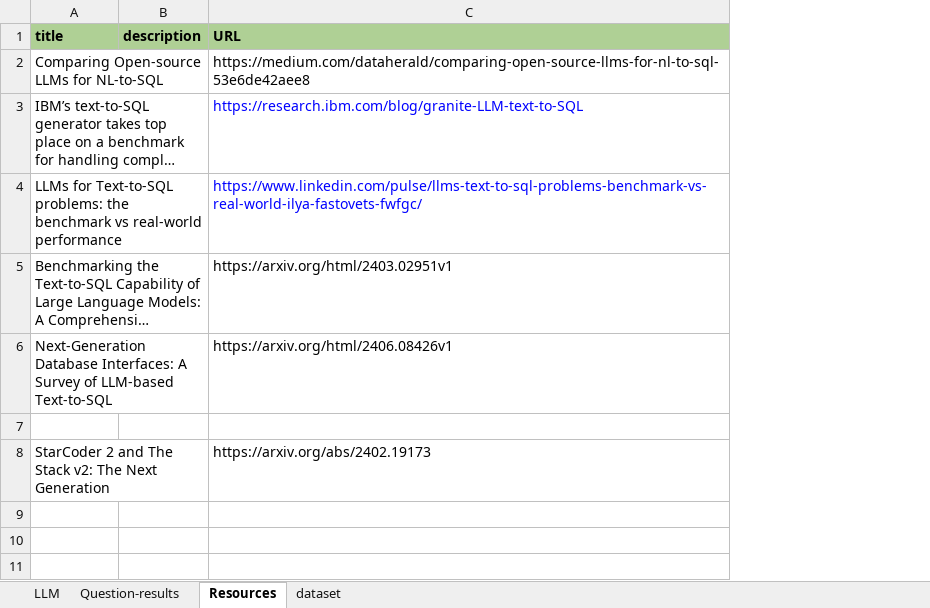
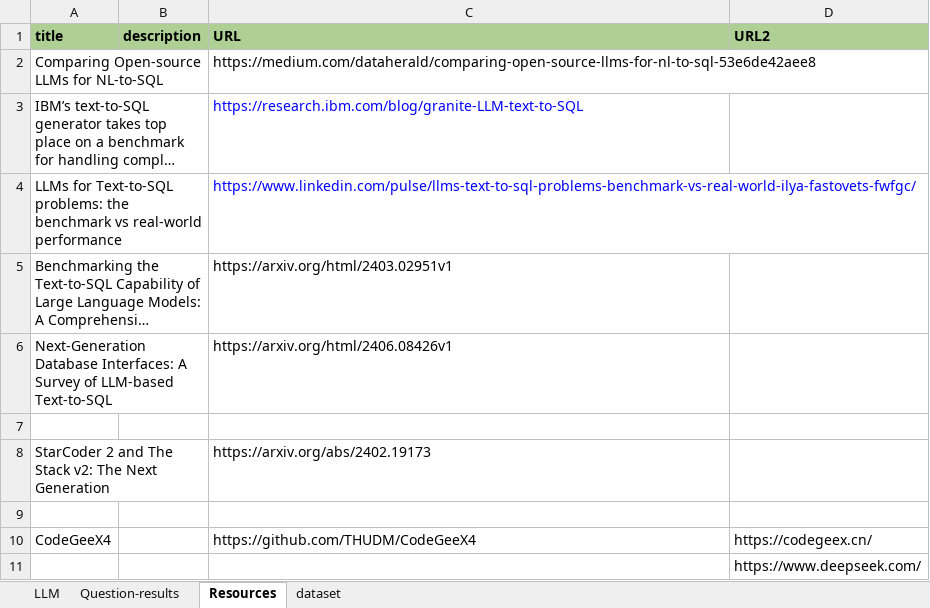
Before and after one commit to wgong/py4kids, an Excel workbook: lesson-18-ai/vanna/docs/LLM-evaluations-4.xlsx, sheet Resources, drawn as a sheet; long unchanged cells end in …; values as stored, in another font and other column widths than the file's, no borders; the diff names each change by its address in the sheet, - before the commit and + after, or states it on an @@ line.

```diff
--- a/lesson-18-ai/vanna/docs/LLM-evaluations-4.xlsx (sheet Resources)
+++ b/lesson-18-ai/vanna/docs/LLM-evaluations-4.xlsx (sheet Resources)
+column D (URL2), empty
+row 9: (empty)
+row 10: CodeGeeX4 |  | https://github.com/THUDM/CodeGeeX4 | https://codegeex.cn/
+row 11:  |  |  | https://www.deepseek.com/
```
Also changed, not shown: sheet Question-results, 9 other files.
